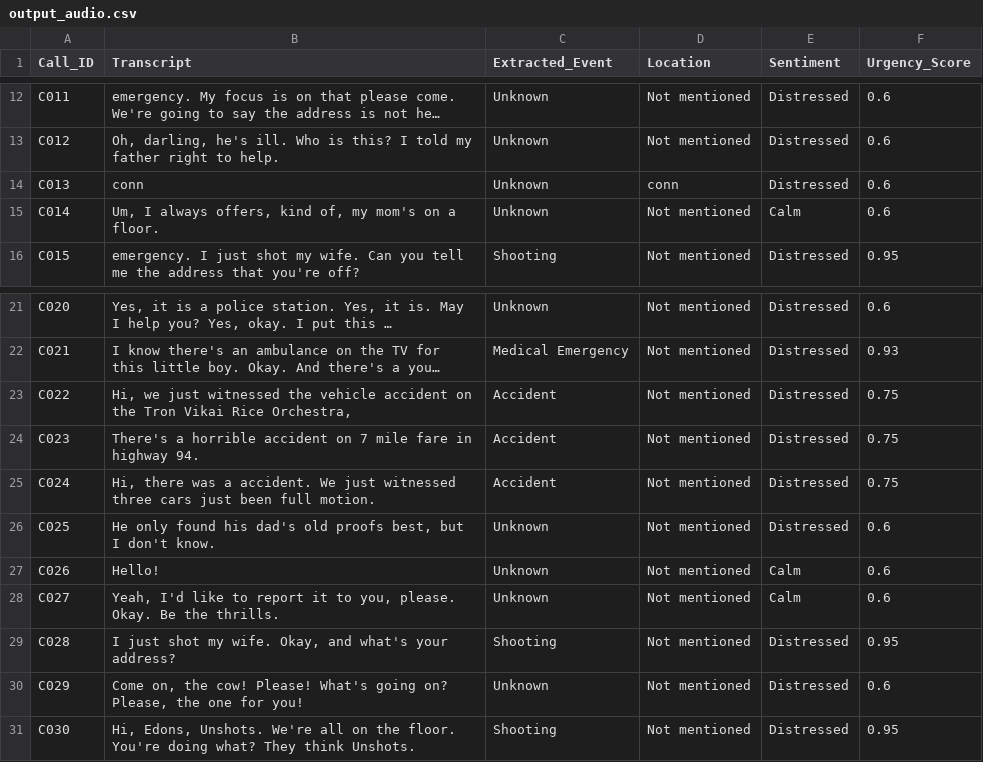
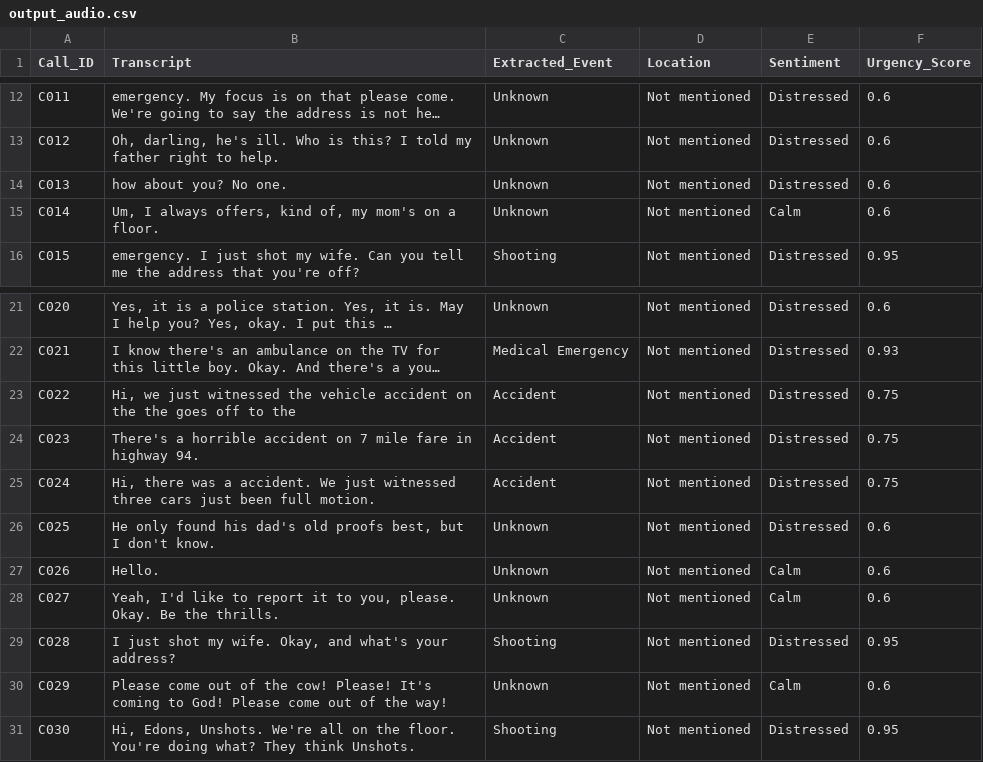
Before and after one commit to KeertiUmadi/Multimodal-crime-incident-analyzer, a CSV file: audio/output_audio.csv, drawn as a sheet; only a part is shown, gaps mark what is left out; long unchanged cells end in …; the diff names each change by its address in the sheet, - before the commit and + after, or states it on an @@ line.

Commit message:
Update audio output CSV

```diff
--- a/audio/output_audio.csv
+++ b/audio/output_audio.csv
-B14 (Transcript): conn
+B14 (Transcript): how about you? No one.
-D14 (Location): conn
+D14 (Location): Not mentioned
-B23 (Transcript): …on the Tron Vikai Rice Orchestra,
+B23 (Transcript): …on the the goes off to the
-B27 (Transcript): Hello!
+B27 (Transcript): Hello.
-B30 (Transcript): Come on, the cow! Please! What's going on? Please, the one for you!
+B30 (Transcript): Please come out of the cow! Please! It's coming to God! Please come out of the way!
-E30 (Sentiment): Distressed
+E30 (Sentiment): Calm
```
